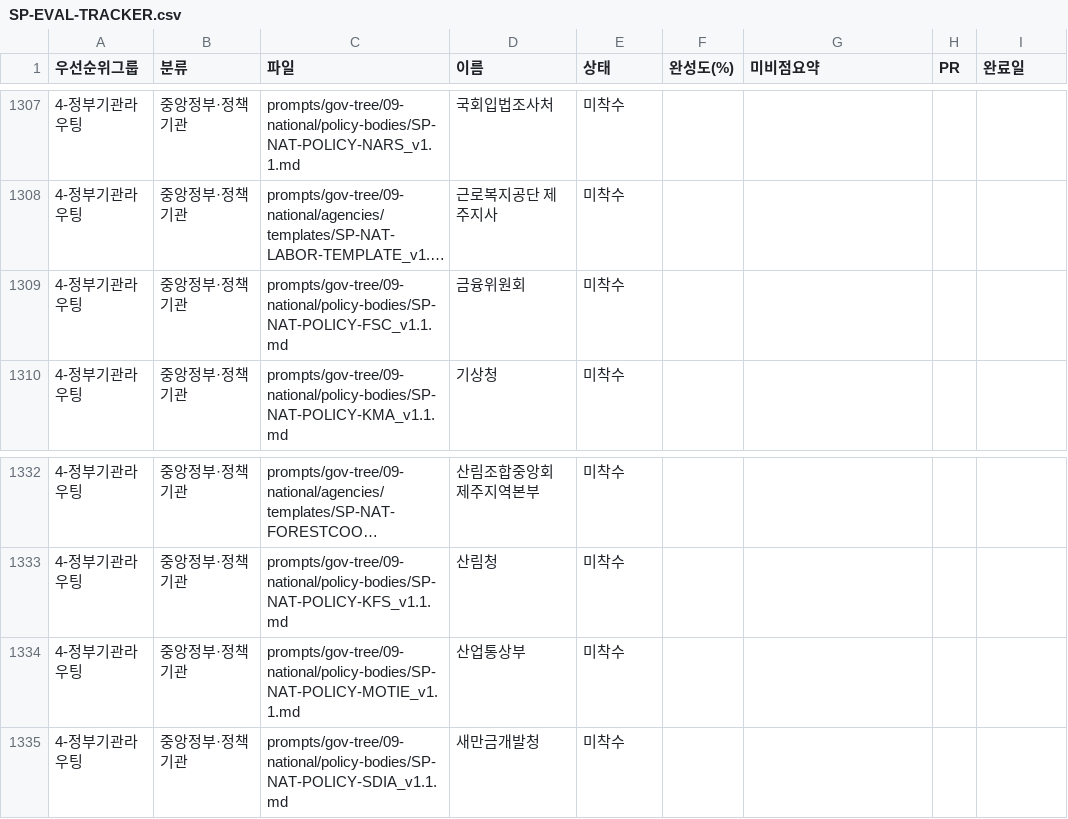
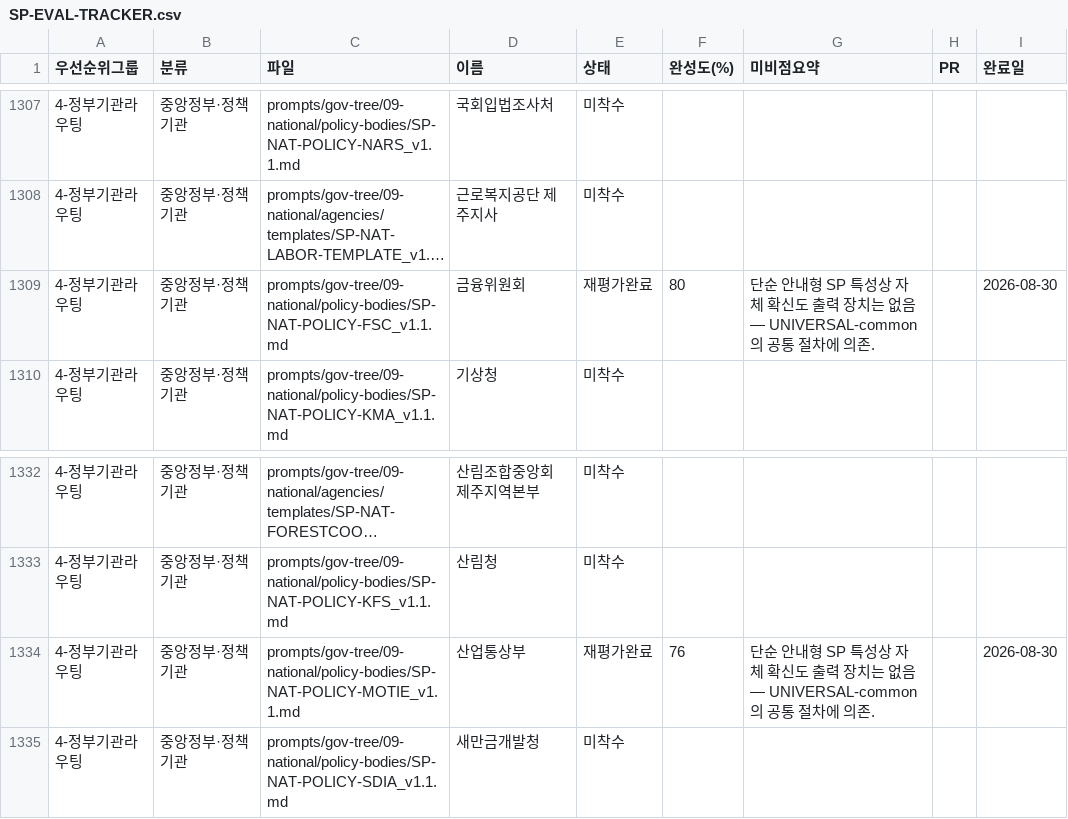
Before and after one commit to Openhash-Gopang/gopang, a CSV file: ops/sp-full-evaluation/SP-EVAL-TRACKER.csv, drawn as a sheet; only a part is shown, gaps mark what is left out; long unchanged cells end in …; the diff covers the shown part only; the diff names each change by its address in the sheet, - before the commit and + after, or states it on an @@ line.

```diff
--- a/ops/sp-full-evaluation/SP-EVAL-TRACKER.csv
+++ b/ops/sp-full-evaluation/SP-EVAL-TRACKER.csv
-E1309 (상태): 미착수
+E1309 (상태): 재평가완료
-F1309 (완성도(%)): (empty)
+F1309 (완성도(%)): 80
-G1309 (미비점요약): (empty)
+G1309 (미비점요약): 단순 안내형 SP 특성상 자체 확신도 출력 장치는 없음 — UNIVERSAL-common의 공통 절차에 의존.
-I1309 (완료일): (empty)
+I1309 (완료일): 2026-08-30
-E1334 (상태): 미착수
+E1334 (상태): 재평가완료
-F1334 (완성도(%)): (empty)
+F1334 (완성도(%)): 76
-G1334 (미비점요약): (empty)
+G1334 (미비점요약): 단순 안내형 SP 특성상 자체 확신도 출력 장치는 없음 — UNIVERSAL-common의 공통 절차에 의존.
-I1334 (완료일): (empty)
+I1334 (완료일): 2026-08-30
```
Also changed, not shown: 32 edited cells elsewhere in this file, 1 other file.
